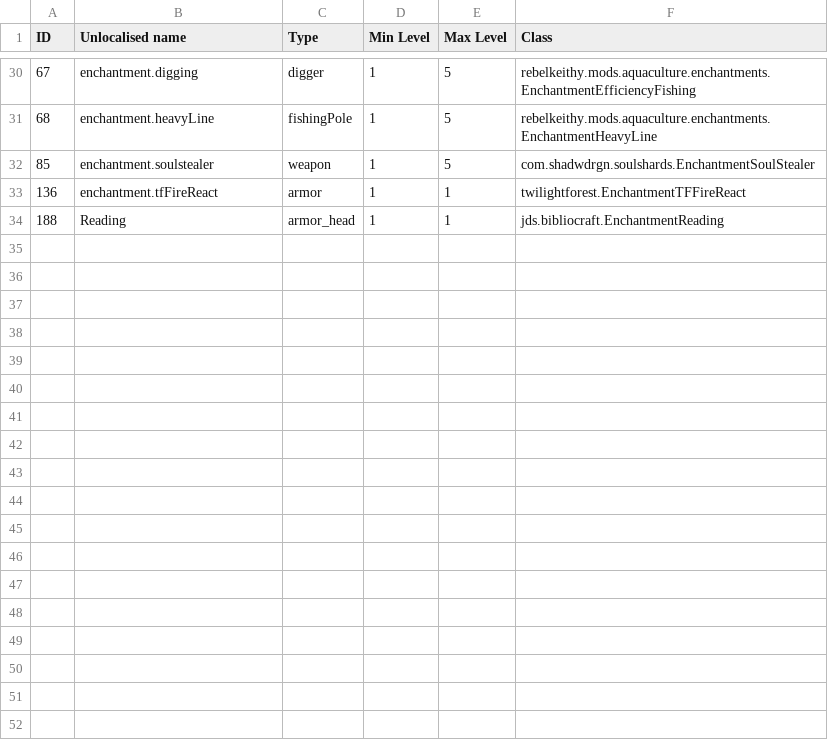
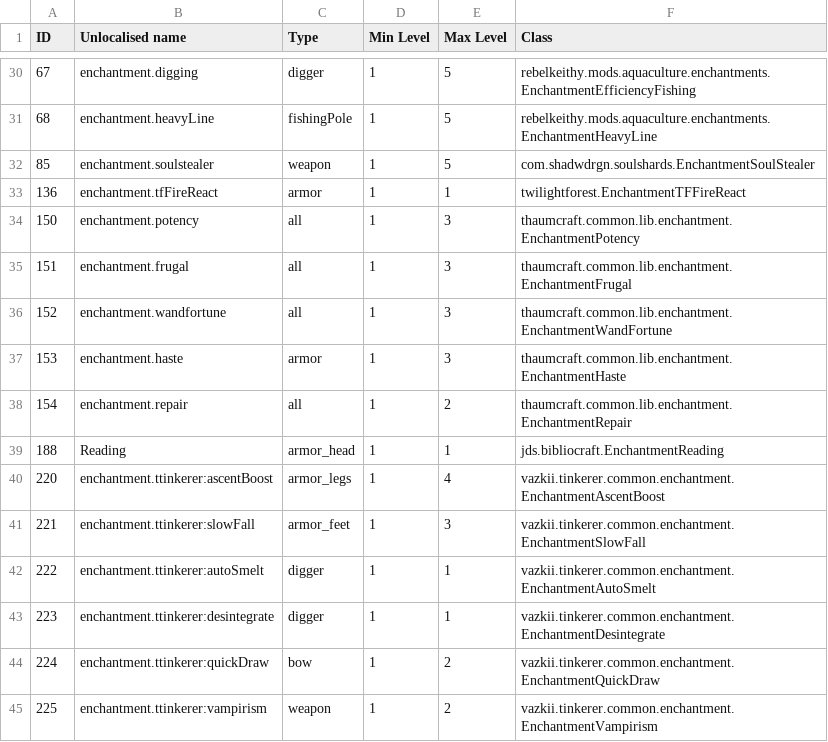
Before and after one commit to KirinDave/ResonantRise, a CSV file: IDMaps/enchantment.csv, drawn as a sheet; only a part is shown, gaps mark what is left out; the diff names each change by its address in the sheet, - before the commit and + after, or states it on an @@ line.

```diff
--- a/IDMaps/enchantment.csv
+++ b/IDMaps/enchantment.csv
+row 34: 150 | enchantment.potency | all | 1 | 3 | thaumcraft.common.lib.enchantment.EnchantmentPotency
+row 35: 151 | enchantment.frugal | all | 1 | 3 | thaumcraft.common.lib.enchantment.EnchantmentFrugal
+row 36: 152 | enchantment.wandfortune | all | 1 | 3 | thaumcraft.common.lib.enchantment.EnchantmentWandFortune
+row 37: 153 | enchantment.haste | armor | 1 | 3 | thaumcraft.common.lib.enchantment.EnchantmentHaste
+row 38: 154 | enchantment.repair | all | 1 | 2 | thaumcraft.common.lib.enchantment.EnchantmentRepair
+row 40: 220 | enchantment.ttinkerer:ascentBoost | armor_legs | 1 | 4 | vazkii.tinkerer.common.enchantment.EnchantmentAscentBoost
+row 41: 221 | enchantment.ttinkerer:slowFall | armor_feet | 1 | 3 | vazkii.tinkerer.common.enchantment.EnchantmentSlowFall
+row 42: 222 | enchantment.ttinkerer:autoSmelt | digger | 1 | 1 | vazkii.tinkerer.common.enchantment.EnchantmentAutoSmelt
+row 43: 223 | enchantment.ttinkerer:desintegrate | digger | 1 | 1 | vazkii.tinkerer.common.enchantment.EnchantmentDesintegrate
+row 44: 224 | enchantment.ttinkerer:quickDraw | bow | 1 | 2 | vazkii.tinkerer.common.enchantment.EnchantmentQuickDraw
+row 45: 225 | enchantment.ttinkerer:vampirism | weapon | 1 | 2 | vazkii.tinkerer.common.enchantment.EnchantmentVampirism
```
Also changed, not shown: IDMaps/biome.csv, 34 other files.
